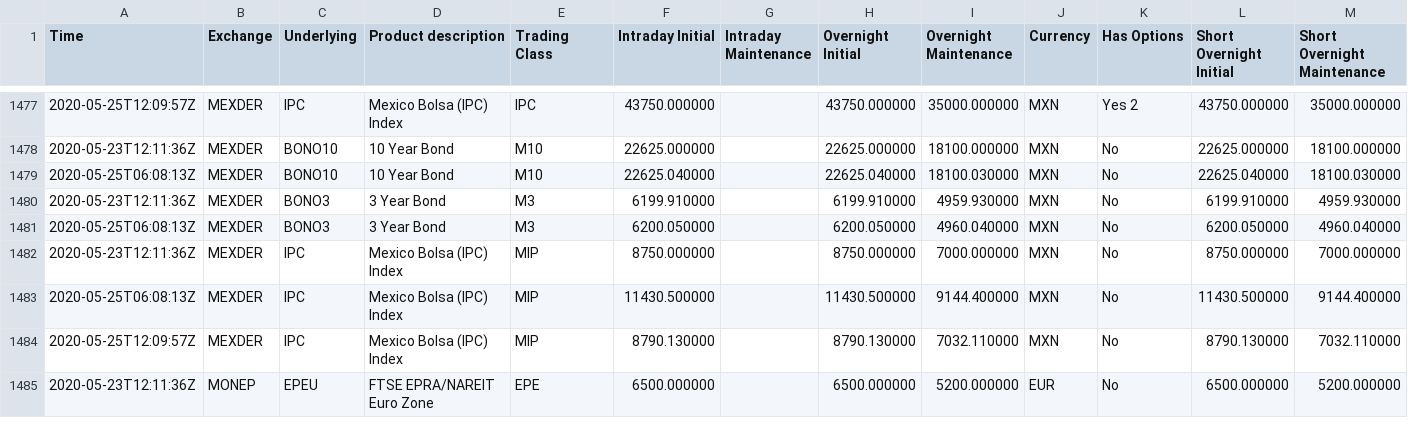
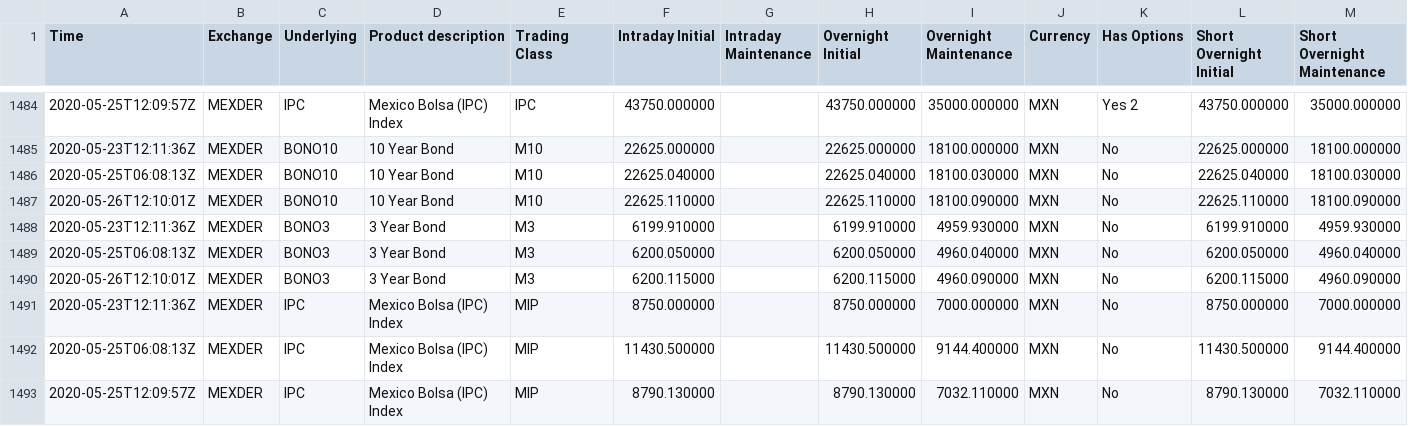
Before and after one commit to webclinic017/ib_margin, a CSV file: data/ib_margin.csv, drawn as a sheet; only a part is shown, gaps mark what is left out; the shorter side is filled out with more unchanged rows; the diff covers the shown part only; the diff names each change by its address in the sheet, - before the commit and + after, or states it on an @@ line.

```diff
--- a/data/ib_margin.csv
+++ b/data/ib_margin.csv
+row 1487: 2020-05-26T12:10:01Z | MEXDER | BONO10 | 10 Year Bond | M10 | 22625.110000 |  | 22625.110000 | 18100.090000 | MXN | No | 22625.110000 | 18100.090000
+row 1490: 2020-05-26T12:10:01Z | MEXDER | BONO3 | 3 Year Bond | M3 | 6200.115000 |  | 6200.115000 | 4960.090000 | MXN | No | 6200.115000 | 4960.090000
```
Also changed, not shown: 8 added rows elsewhere in this file.
